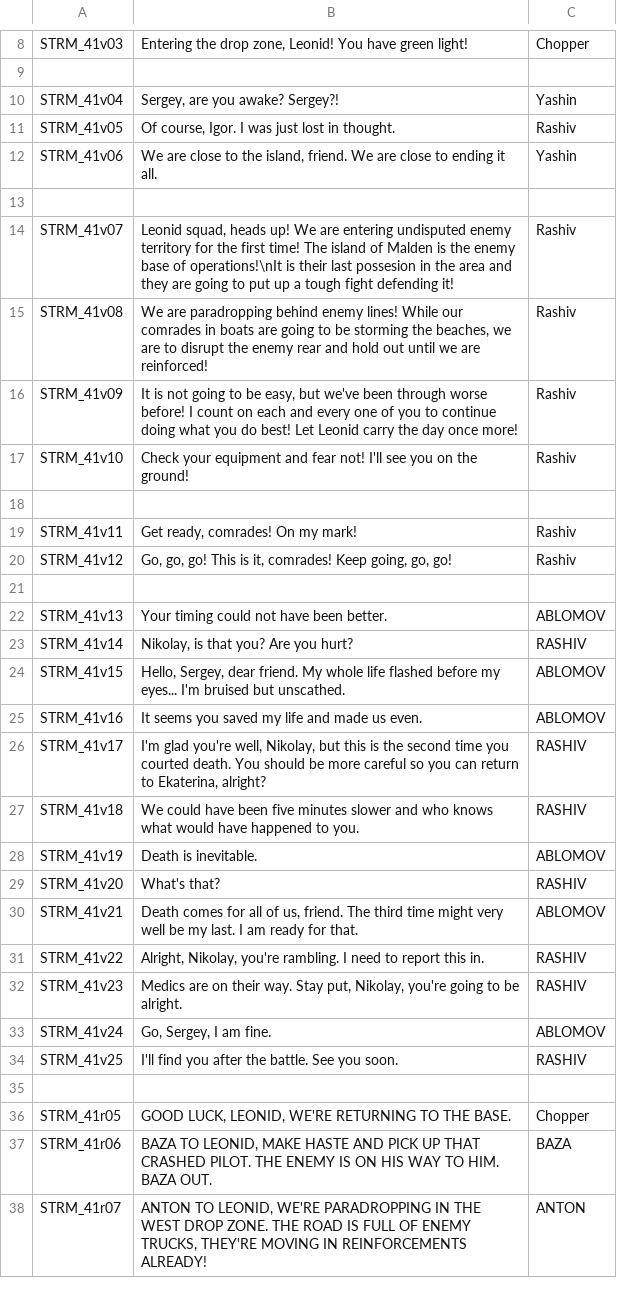
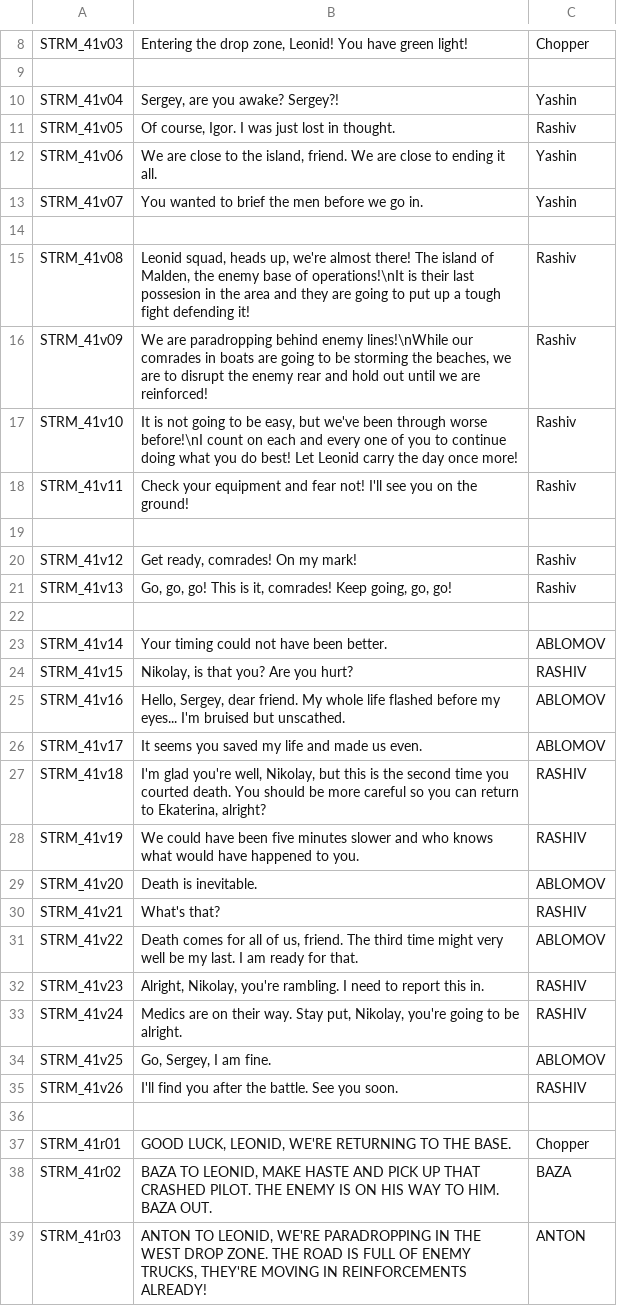
Before and after one commit to Kossyr/dawn, a CSV file: Missions/41AttackOnMalden.Abel/stringtable.csv, drawn as a sheet; only a part is shown, gaps mark what is left out; the diff covers the shown part only.

```diff
--- a/Missions/41AttackOnMalden.Abel/stringtable.csv
+++ b/Missions/41AttackOnMalden.Abel/stringtable.csv
@@ -12,27 +12,28 @@ STRM_41v05,"Of course, Igor. I was just lost in thought.",Rashiv
 STRM_41v06,"We are close to the island, friend. We are close to ending it all.",Yashin
+STRM_41v07,"You wanted to brief the men before we go in.",Yashin
 
-STRM_41v07,"Leonid squad, heads up! We are entering undisputed enemy territory for the first time! The island of Malden is the enemy base of operations!\nIt is their last possesion in the area and they are going to put up a tough fight defending it!",Rashiv
-STRM_41v08,"We are paradropping behind enemy lines! While our comrades in boats are going to be storming the beaches, we are to disrupt the enemy rear and hold out until we are reinforced!",Rashiv
-STRM_41v09,"It is not going to be easy, but we've been through worse before! I count on each and every one of you to continue doing what you do best! Let Leonid carry the day once more!",Rashiv
-STRM_41v10,"Check your equipment and fear not! I'll see you on the ground!",Rashiv
+STRM_41v08,"Leonid squad, heads up, we're almost there! The island of Malden, the enemy base of operations!\nIt is their last possesion in the area and they are going to put up a tough fight defending it!",Rashiv
+STRM_41v09,"We are paradropping behind enemy lines!\nWhile our comrades in boats are going to be storming the beaches, we are to disrupt the enemy rear and hold out until we are reinforced!",Rashiv
+STRM_41v10,"It is not going to be easy, but we've been through worse before!\nI count on each and every one of you to continue doing what you do best! Let Leonid carry the day once more!",Rashiv
+STRM_41v11,"Check your equipment and fear not! I'll see you on the ground!",Rashiv
 
-STRM_41v11,"Get ready, comrades! On my mark!",Rashiv
-STRM_41v12,"Go, go, go! This is it, comrades! Keep going, go, go!",Rashiv
+STRM_41v12,"Get ready, comrades! On my mark!",Rashiv
+STRM_41v13,"Go, go, go! This is it, comrades! Keep going, go, go!",Rashiv
 
-STRM_41v13,"Your timing could not have been better.",ABLOMOV
-STRM_41v14,"Nikolay, is that you? Are you hurt?",RASHIV
-STRM_41v15,"Hello, Sergey, dear friend. My whole life flashed before my eyes... I'm bruised but unscathed.",ABLOMOV
-STRM_41v16,"It seems you saved my life and made us even.",ABLOMOV
-STRM_41v17,"I'm glad you're well, Nikolay, but this is the second time you courted death. You should be more careful so you can return to Ekaterina, alright?",RASHIV
-STRM_41v18,"We could have been five minutes slower and who knows what would have happened to you.",RASHIV
-STRM_41v19,"Death is inevitable.",ABLOMOV
-STRM_41v20,"What's that?",RASHIV
-STRM_41v21,"Death comes for all of us, friend. The third time might very well be my last. I am ready for that.",ABLOMOV
-STRM_41v22,"Alright, Nikolay, you're rambling. I need to report this in.",RASHIV
-STRM_41v23,"Medics are on their way. Stay put, Nikolay, you're going to be alright.",RASHIV
-STRM_41v24,"Go, Sergey, I am fine.",ABLOMOV
-STRM_41v25,"I'll find you after the battle. See you soon.",RASHIV
+STRM_41v14,"Your timing could not have been better.",ABLOMOV
+STRM_41v15,"Nikolay, is that you? Are you hurt?",RASHIV
+STRM_41v16,"Hello, Sergey, dear friend. My whole life flashed before my eyes... I'm bruised but unscathed.",ABLOMOV
+STRM_41v17,"It seems you saved my life and made us even.",ABLOMOV
+STRM_41v18,"I'm glad you're well, Nikolay, but this is the second time you courted death. You should be more careful so you can return to Ekaterina, alright?",RASHIV
+STRM_41v19,"We could have been five minutes slower and who knows what would have happened to you.",RASHIV
+STRM_41v20,"Death is inevitable.",ABLOMOV
+STRM_41v21,"What's that?",RASHIV
+STRM_41v22,"Death comes for all of us, friend. The third time might very well be my last. I am ready for that.",ABLOMOV
+STRM_41v23,"Alright, Nikolay, you're rambling. I need to report this in.",RASHIV
+STRM_41v24,"Medics are on their way. Stay put, Nikolay, you're going to be alright.",RASHIV
+STRM_41v25,"Go, Sergey, I am fine.",ABLOMOV
+STRM_41v26,"I'll find you after the battle. See you soon.",RASHIV
 
-STRM_41r05,"GOOD LUCK, LEONID, WE'RE RETURNING TO THE BASE.",Chopper
-STRM_41r06,"BAZA TO LEONID, MAKE HASTE AND PICK UP THAT CRASHED PILOT. THE ENEMY IS ON HIS WAY TO HIM. BAZA OUT.",BAZA
-STRM_41r07,"ANTON TO LEONID, WE'RE PARADROPPING IN THE WEST DROP ZONE. THE ROAD IS FULL OF ENEMY TRUCKS, THEY'RE MOVING IN REINFORCEMENTS ALREADY!",ANTON
+STRM_41r01,"GOOD LUCK, LEONID, WE'RE RETURNING TO THE BASE.",Chopper
+STRM_41r02,"BAZA TO LEONID, MAKE HASTE AND PICK UP THAT CRASHED PILOT. THE ENEMY IS ON HIS WAY TO HIM. BAZA OUT.",BAZA
+STRM_41r03,"ANTON TO LEONID, WE'RE PARADROPPING IN THE WEST DROP ZONE. THE ROAD IS FULL OF ENEMY TRUCKS, THEY'RE MOVING IN REINFORCEMENTS ALREADY!",ANTON
```
Also changed, not shown: 22 added rows, 20 removed rows and 23 edited cells elsewhere in this file, 8 other files.
